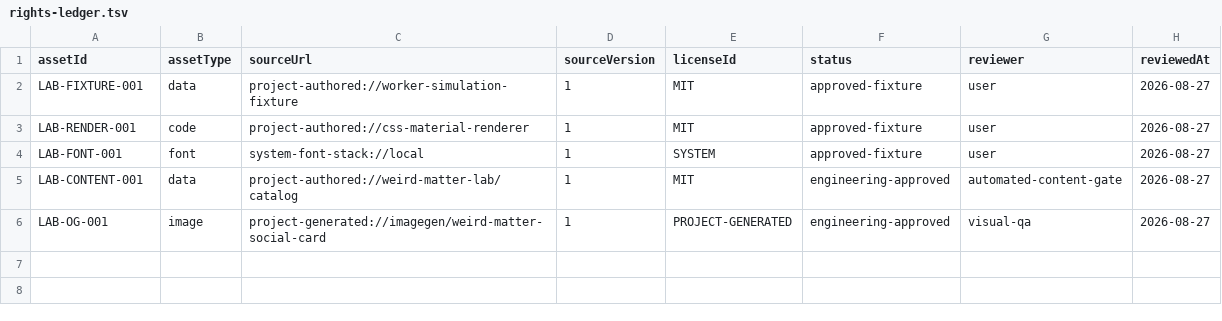
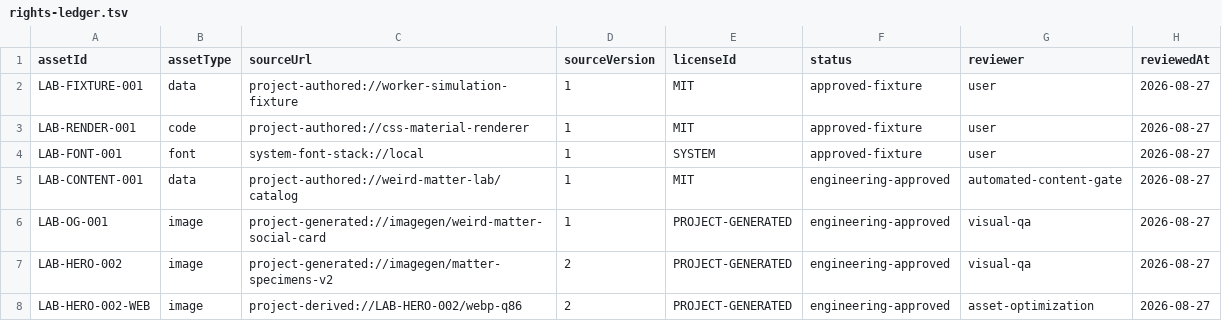
Before and after one commit to zhongxiaomi06-sudo/weird-matter-lab, a TSV file: apps/weird-matter-lab/content/rights-ledger.tsv, drawn as a sheet; the diff names each change by its address in the sheet, - before the commit and + after, or states it on an @@ line.

Commit message:
feat: rebuild mobile lab visual system

```diff
--- a/apps/weird-matter-lab/content/rights-ledger.tsv
+++ b/apps/weird-matter-lab/content/rights-ledger.tsv
+row 7: LAB-HERO-002 | image | project-generated://imagegen/matter-specimens-v2 | 2 | PROJECT-GENERATED | engineering-approved | visual-qa | 2026-08-27
+row 8: LAB-HERO-002-WEB | image | project-derived://LAB-HERO-002/webp-q86 | 2 | PROJECT-GENERATED | engineering-approved | asset-optimization | 2026-08-27
```
Also changed, not shown: 7 other files.
